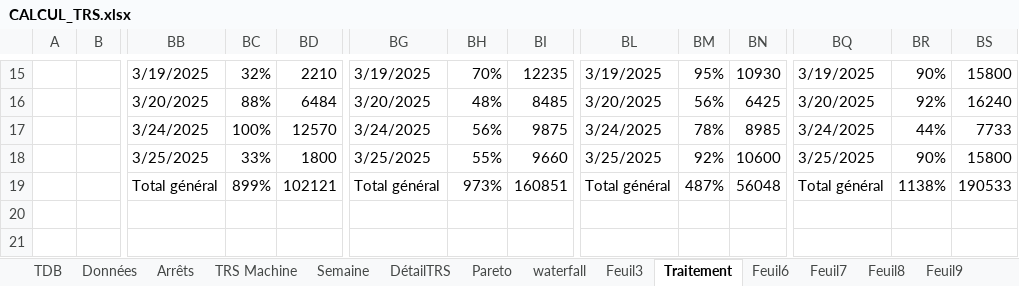
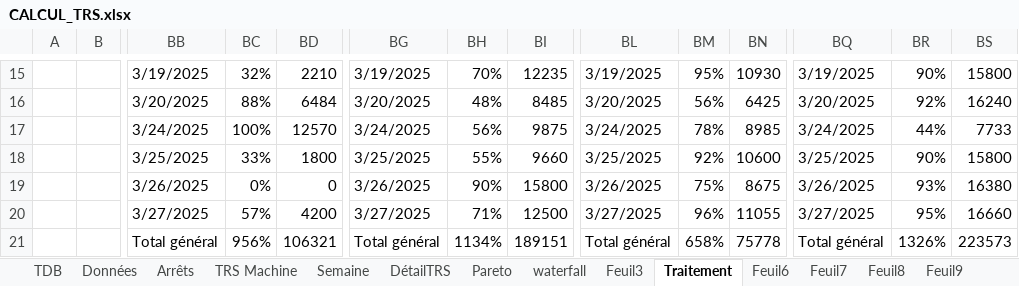
Before and after one commit to MES-DASH-B/TRS_app, an Excel workbook: CALCUL_TRS.xlsx, sheet Traitement, drawn as a sheet; only a part is shown, gaps mark what is left out; values as stored, in another font and other column widths than the file's, no borders; charts and pictures not drawn; removed rows and columns are numbered as before the commit, all else as after; rows hold the shown columns only; the diff names each change by its address in the sheet, - before the commit and + after, or states it on an @@ line.

Commit message:
Add files via upload

```diff
--- a/CALCUL_TRS.xlsx (sheet Traitement)
+++ b/CALCUL_TRS.xlsx (sheet Traitement)
-row 19:  |  | Total général | 899% | 102121 | Total général | 973% | 160851 | Total général | 487% | 56048 | Total général | 1138% | 190533
+row 19:  |  | 3/26/2025 | 0% | 0 | 3/26/2025 | 90% | 15800 | 3/26/2025 | 75% | 8675 | 3/26/2025 | 93% | 16380
+row 20:  |  | 3/27/2025 | 57% | 4200 | 3/27/2025 | 71% | 12500 | 3/27/2025 | 96% | 11055 | 3/27/2025 | 95% | 16660
+row 21:  |  | Total général | 956% | 106321 | Total général | 1134% | 189151 | Total général | 658% | 75778 | Total général | 1326% | 223573
```
Also changed, not shown: sheet DétailTRS, charts or pictures.
